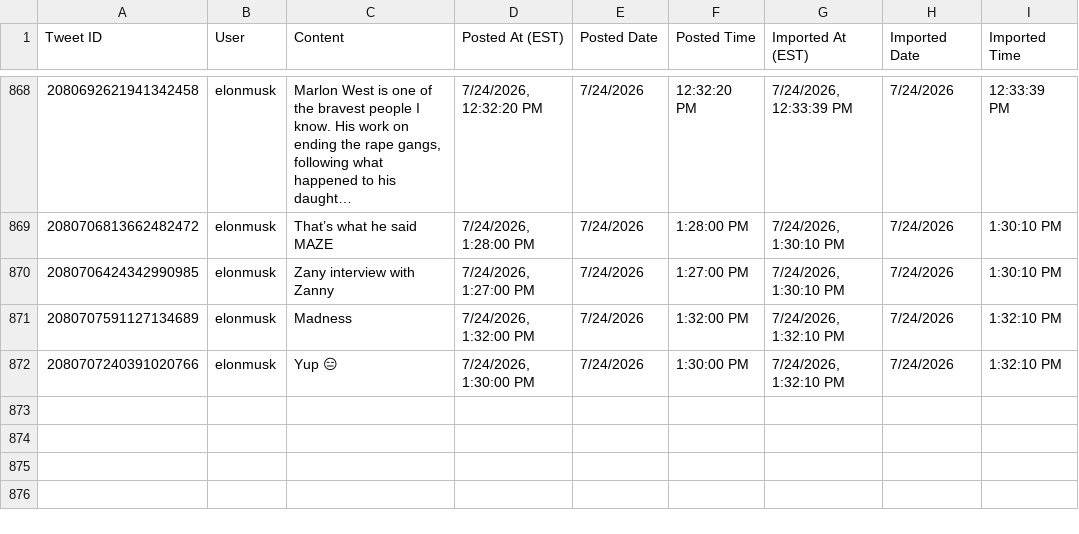
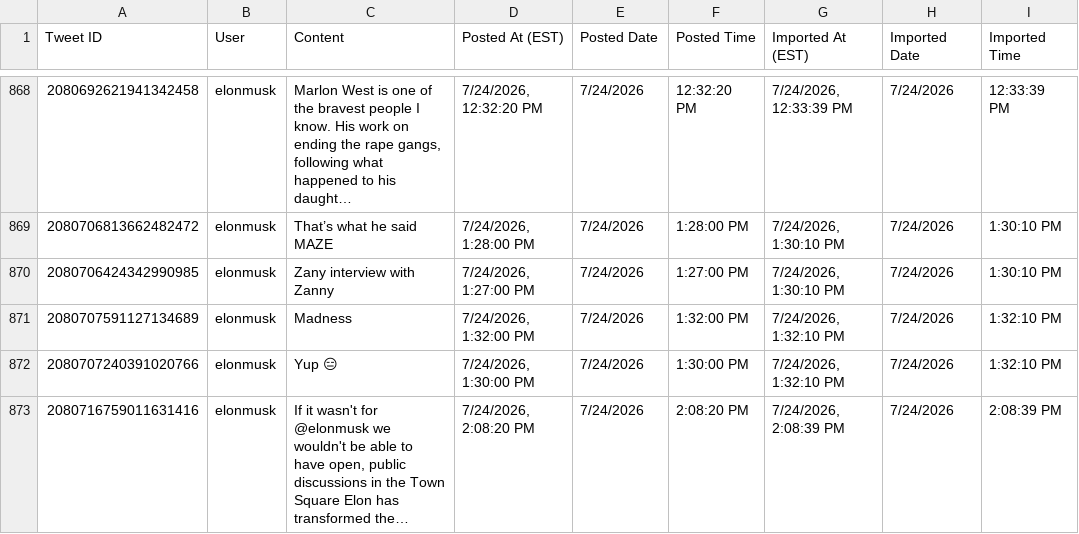
Before and after one commit to chubakalai/elp, a CSV file: data/combined_tweets.csv, drawn as a sheet; only a part is shown, gaps mark what is left out; the diff names each change by its address in the sheet, - before the commit and + after, or states it on an @@ line.

Commit message:
elc8 (muskmeter.live): +1 post(s)

```diff
--- a/data/combined_tweets.csv
+++ b/data/combined_tweets.csv
+row 873: 2080716759011631416 | elonmusk | If it wasn't for @elonmusk we wouldn't be able to have open, public discussions in the Town Square Elon has transformed the… | 7/24/2026, 2:08:20 PM | 7/24/2026 | 2:08:20 PM | 7/24/2026, 2:08:39 PM | 7/24/2026 | 2:08:39 PM
```
